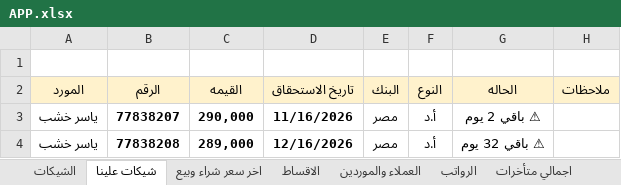
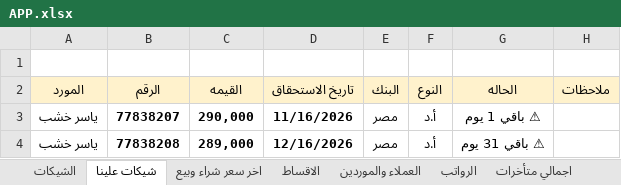
Before and after one commit to ah7306771-lang/ChillOut-Construction-app, an Excel workbook: APP.xlsx, sheet شيكات علينا, drawn as a sheet; values as stored, in another font and other column widths than the file's, no borders; the diff names each change by its address in the sheet, - before the commit and + after, or states it on an @@ line.

```diff
--- a/APP.xlsx (sheet شيكات علينا)
+++ b/APP.xlsx (sheet شيكات علينا)
-G3 (الحاله): ⚠ باقي 2 يوم
+G3 (الحاله): ⚠ باقي 1 يوم
-G4 (الحاله): ⚠ باقي 32 يوم
+G4 (الحاله): ⚠ باقي 31 يوم
```
Also changed, not shown: sheet اجمالي متأخرات, sheet الشيكات.
